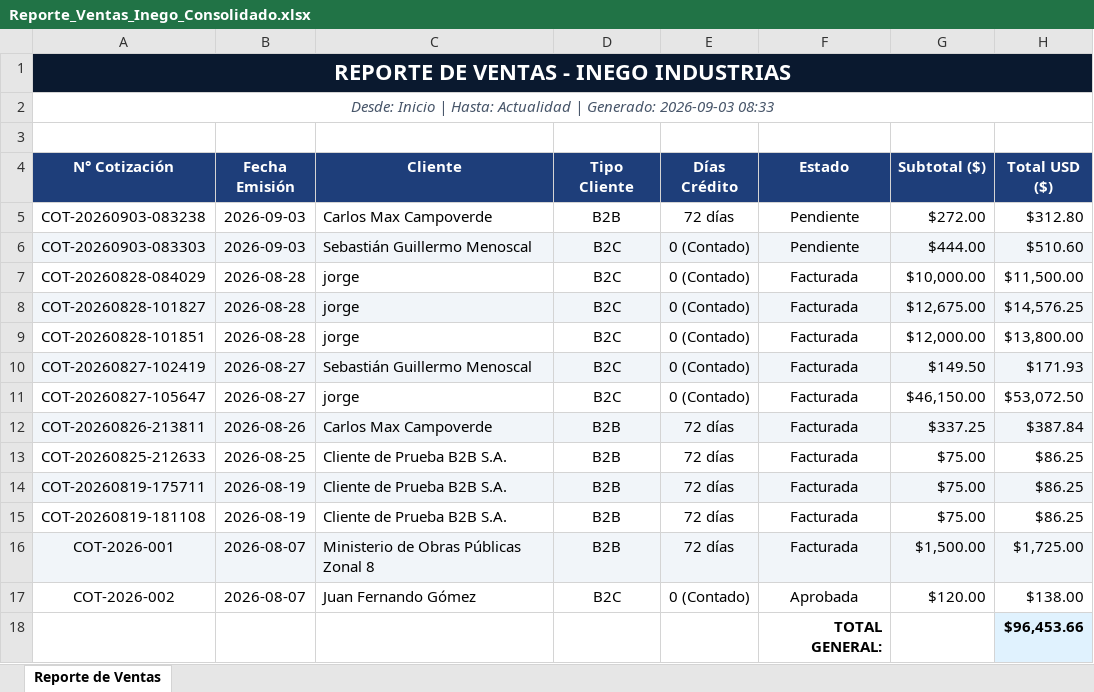
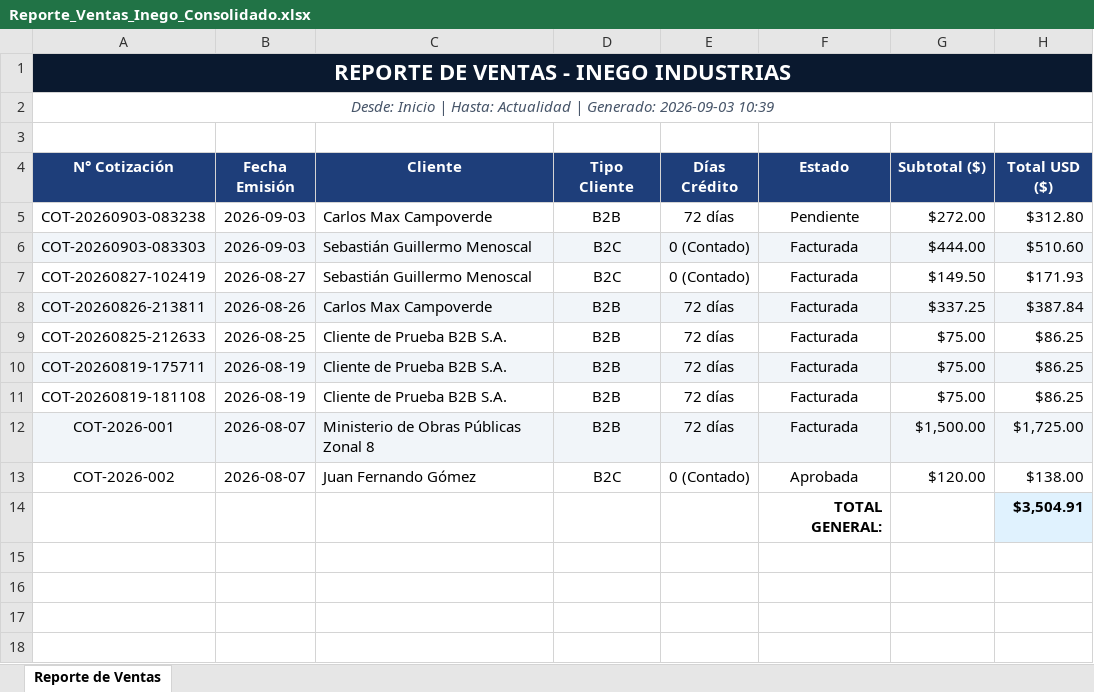
Before and after one commit to ElMax20/inego, an Excel workbook: data/Reporte_Ventas_Inego_Consolidado.xlsx, sheet Reporte de Ventas, drawn as a sheet; values as stored, in another font and other column widths than the file's, no borders; removed rows and columns are numbered as before the commit, all else as after; the diff names each change by its address in the sheet, - before the commit and + after, or states it on an @@ line.

```diff
--- a/data/Reporte_Ventas_Inego_Consolidado.xlsx (sheet Reporte de Ventas)
+++ b/data/Reporte_Ventas_Inego_Consolidado.xlsx (sheet Reporte de Ventas)
-A2 (N° Cotización): …Generado: 2026-09-03 08:33
+A2 (N° Cotización): …Generado: 2026-09-03 10:39
-F6 (Estado): Pendiente
+F6 (Estado): Facturada
-row 7: COT-20260828-084029 | 2026-08-28 | jorge | B2C | 0 (Contado) | Facturada | $10,000.00 | $11,500.00
-row 8: COT-20260828-101827 | 2026-08-28 | jorge | B2C | 0 (Contado) | Facturada | $12,675.00 | $14,576.25
-row 9: COT-20260828-101851 | 2026-08-28 | jorge | B2C | 0 (Contado) | Facturada | $12,000.00 | $13,800.00
-A7:H7 fill: #F1F5F9
+A7:H7 fill: none
-row 11: COT-20260827-105647 | 2026-08-27 | jorge | B2C | 0 (Contado) | Facturada | $46,150.00 | $53,072.50
-H14 (Total USD ($)): $96,453.66
+H14 (Total USD ($)): $3,504.91
```
Also changed, not shown: 7 other files.
